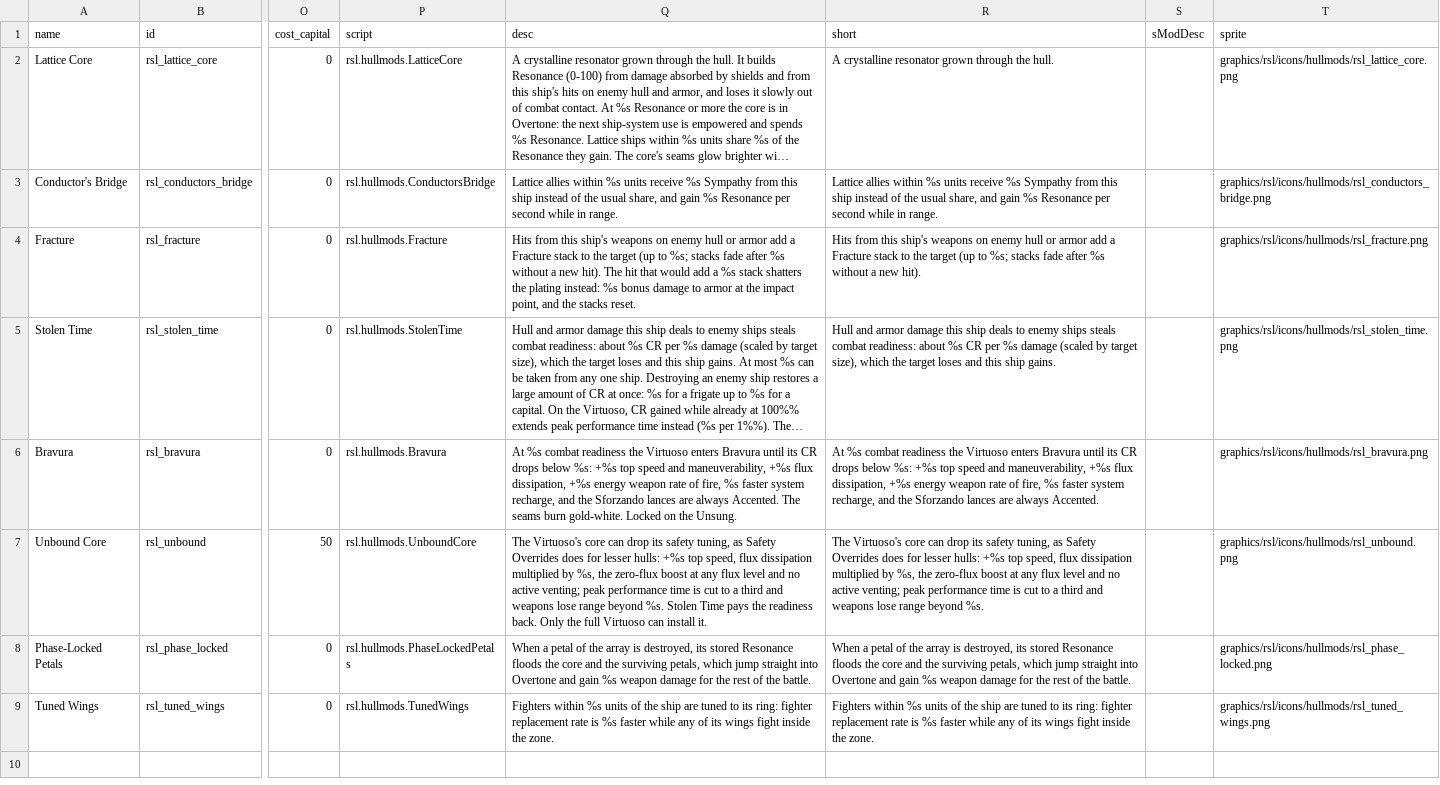
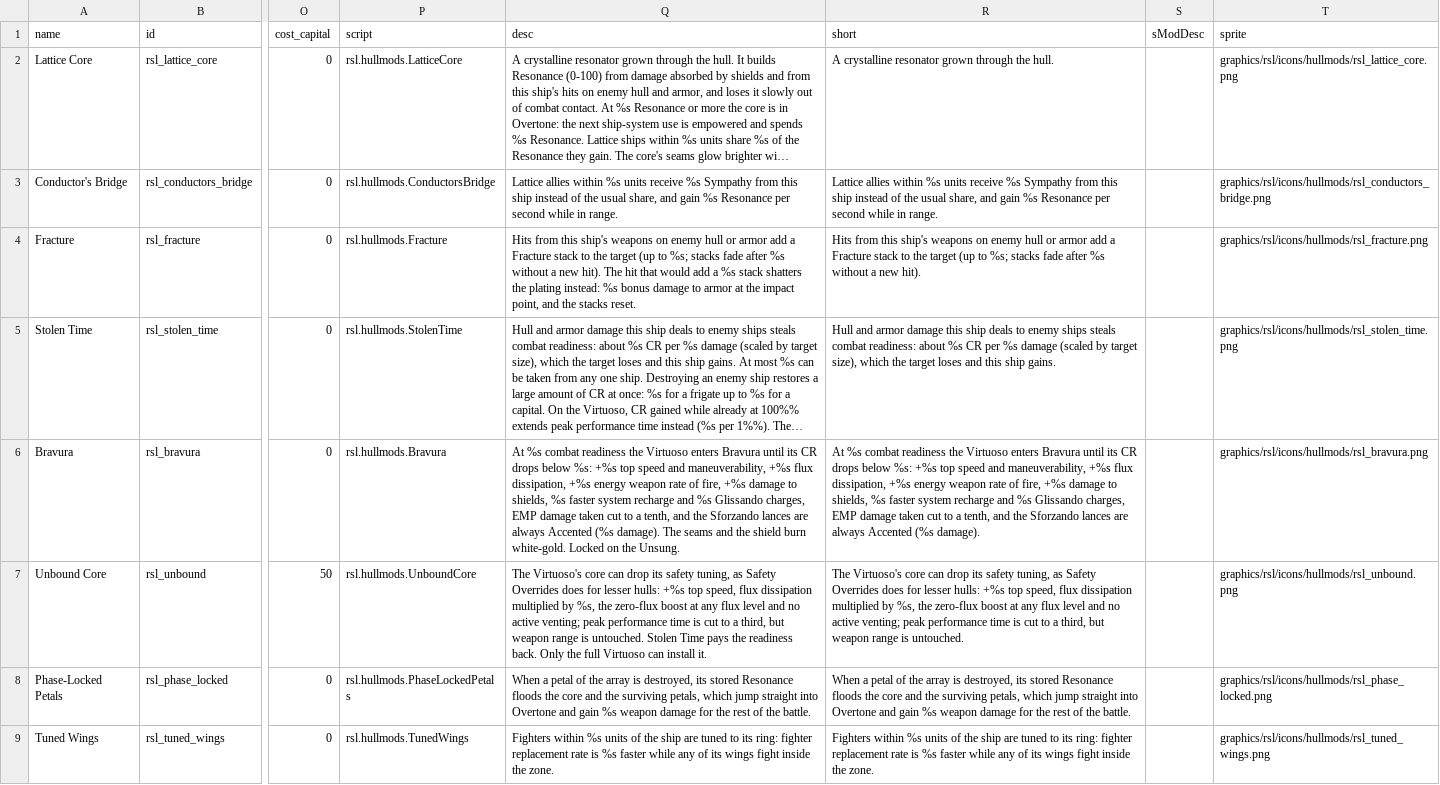
Before and after one commit to tracesfx/ResonanceLattice, a CSV file: data/hullmods/hull_mods.csv, drawn as a sheet; only a part is shown, gaps mark what is left out; long unchanged cells end in …; the diff names each change by its address in the sheet, - before the commit and + after, or states it on an @@ line.

```diff
--- a/data/hullmods/hull_mods.csv
+++ b/data/hullmods/hull_mods.csv
-Q6 (desc): …of fire, %s faster system recharge, and the Sforzando lances are always Accented. The seams burn gold-white. Locked on…
+Q6 (desc): …of fire, +%s damage to shields, %s faster system recharge and %s Glissando charges, EMP damage taken cut to a tenth, and the Sforzando lances are always Accented (%s damage). The seams and the shield burn white-gold. Locked on…
-R6 (short): …of fire, %s faster system recharge, and the Sforzando lances are always Accented.
+R6 (short): …of fire, +%s damage to shields, %s faster system recharge and %s Glissando charges, EMP damage taken cut to a tenth, and the Sforzando lances are always Accented (%s damage).
-Q7 (desc): …to a third and weapons lose range beyond %s. Stolen Time…
+Q7 (desc): …to a third, but weapon range is untouched. Stolen Time…
-R7 (short): …to a third and weapons lose range beyond %s.
+R7 (short): …to a third, but weapon range is untouched.
```
Also changed, not shown: data/hulls/ship_data.csv, data/shipsystems/ship_systems.csv, 12 other files.
